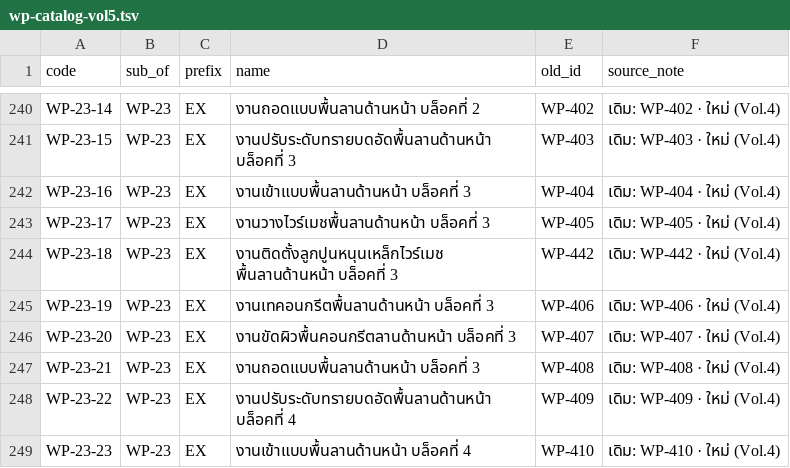
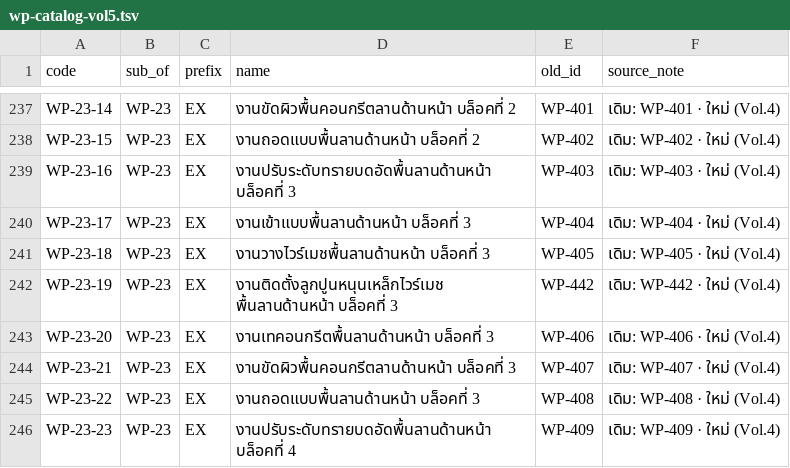
Before and after one commit to vap-ops/prc-ops, a TSV file: data/wp-catalog-vol5.tsv, drawn as a sheet; only a part is shown, gaps mark what is left out; addresses are those after the commit; the diff covers the shown part only; the diff names each change by its address in the sheet, - before the commit and + after, or states it on an @@ line.

```diff
--- a/data/wp-catalog-vol5.tsv
+++ b/data/wp-catalog-vol5.tsv
-D237 (name): งานถอดแบบพื้นลานด้านหน้า บล็อคที่ 2
+D237 (name): งานขัดผิวพื้นคอนกรีตลานด้านหน้า บล็อคที่ 2
-E237 (old_id): WP-402
+E237 (old_id): WP-401
-F237 (source_note): เดิม: WP-402 · ใหม่ (Vol.4)
+F237 (source_note): เดิม: WP-401 · ใหม่ (Vol.4)
-D238 (name): งานปรับระดับทรายบดอัดพื้นลานด้านหน้า บล็อคที่ 3
+D238 (name): งานถอดแบบพื้นลานด้านหน้า บล็อคที่ 2
-E238 (old_id): WP-403
+E238 (old_id): WP-402
-F238 (source_note): เดิม: WP-403 · ใหม่ (Vol.4)
+F238 (source_note): เดิม: WP-402 · ใหม่ (Vol.4)
-D239 (name): งานเข้าแบบพื้นลานด้านหน้า บล็อคที่ 3
+D239 (name): งานปรับระดับทรายบดอัดพื้นลานด้านหน้า บล็อคที่ 3
-E239 (old_id): WP-404
+E239 (old_id): WP-403
-F239 (source_note): เดิม: WP-404 · ใหม่ (Vol.4)
+F239 (source_note): เดิม: WP-403 · ใหม่ (Vol.4)
-D240 (name): งานวางไวร์เมชพื้นลานด้านหน้า บล็อคที่ 3
+D240 (name): งานเข้าแบบพื้นลานด้านหน้า บล็อคที่ 3
-E240 (old_id): WP-405
+E240 (old_id): WP-404
-F240 (source_note): เดิม: WP-405 · ใหม่ (Vol.4)
+F240 (source_note): เดิม: WP-404 · ใหม่ (Vol.4)
-D241 (name): งานติดตั้งลูกปูนหนุนเหล็กไวร์เมช พื้นลานด้านหน้า บล็อคที่ 3
+D241 (name): งานวางไวร์เมชพื้นลานด้านหน้า บล็อคที่ 3
-E241 (old_id): WP-442
+E241 (old_id): WP-405
-F241 (source_note): เดิม: WP-442 · ใหม่ (Vol.4)
+F241 (source_note): เดิม: WP-405 · ใหม่ (Vol.4)
-D242 (name): งานเทคอนกรีตพื้นลานด้านหน้า บล็อคที่ 3
+D242 (name): งานติดตั้งลูกปูนหนุนเหล็กไวร์เมช พื้นลานด้านหน้า บล็อคที่ 3
-E242 (old_id): WP-406
+E242 (old_id): WP-442
-F242 (source_note): เดิม: WP-406 · ใหม่ (Vol.4)
+F242 (source_note): เดิม: WP-442 · ใหม่ (Vol.4)
-D243 (name): งานขัดผิวพื้นคอนกรีตลานด้านหน้า บล็อคที่ 3
+D243 (name): งานเทคอนกรีตพื้นลานด้านหน้า บล็อคที่ 3
-E243 (old_id): WP-407
+E243 (old_id): WP-406
-F243 (source_note): เดิม: WP-407 · ใหม่ (Vol.4)
+F243 (source_note): เดิม: WP-406 · ใหม่ (Vol.4)
-D244 (name): งานถอดแบบพื้นลานด้านหน้า บล็อคที่ 3
+D244 (name): งานขัดผิวพื้นคอนกรีตลานด้านหน้า บล็อคที่ 3
-E244 (old_id): WP-408
+E244 (old_id): WP-407
-F244 (source_note): เดิม: WP-408 · ใหม่ (Vol.4)
+F244 (source_note): เดิม: WP-407 · ใหม่ (Vol.4)
-D245 (name): งานปรับระดับทรายบดอัดพื้นลานด้านหน้า บล็อคที่ 4
+D245 (name): งานถอดแบบพื้นลานด้านหน้า บล็อคที่ 3
-E245 (old_id): WP-409
+E245 (old_id): WP-408
-F245 (source_note): เดิม: WP-409 · ใหม่ (Vol.4)
+F245 (source_note): เดิม: WP-408 · ใหม่ (Vol.4)
-D246 (name): งานเข้าแบบพื้นลานด้านหน้า บล็อคที่ 4
+D246 (name): งานปรับระดับทรายบดอัดพื้นลานด้านหน้า บล็อคที่ 4
-E246 (old_id): WP-410
+E246 (old_id): WP-409
-F246 (source_note): เดิม: WP-410 · ใหม่ (Vol.4)
+F246 (source_note): เดิม: WP-409 · ใหม่ (Vol.4)
```
Also changed, not shown: 3 added rows, 3 removed rows and 57 edited cells elsewhere in this file, 1 other file.
